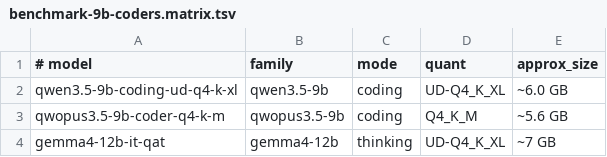
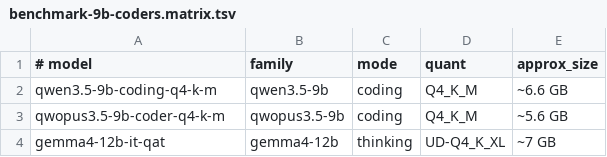
Before and after one commit to williamrobotma/ollama-modelfiles, a TSV file: benchmark-9b-coders.matrix.tsv, drawn as a sheet.

```diff
--- a/benchmark-9b-coders.matrix.tsv
+++ b/benchmark-9b-coders.matrix.tsv
@@ -1,3 +1,3 @@
 # model	family	mode	quant	approx_size
-qwen3.5-9b-coding-ud-q4-k-xl	qwen3.5-9b	coding	UD-Q4_K_XL	~6.0 GB
+qwen3.5-9b-coding-q4-k-m	qwen3.5-9b	coding	Q4_K_M	~6.6 GB
 qwopus3.5-9b-coder-q4-k-m	qwopus3.5-9b	coding	Q4_K_M	~5.6 GB
```
Also changed, not shown: 7 other files.
